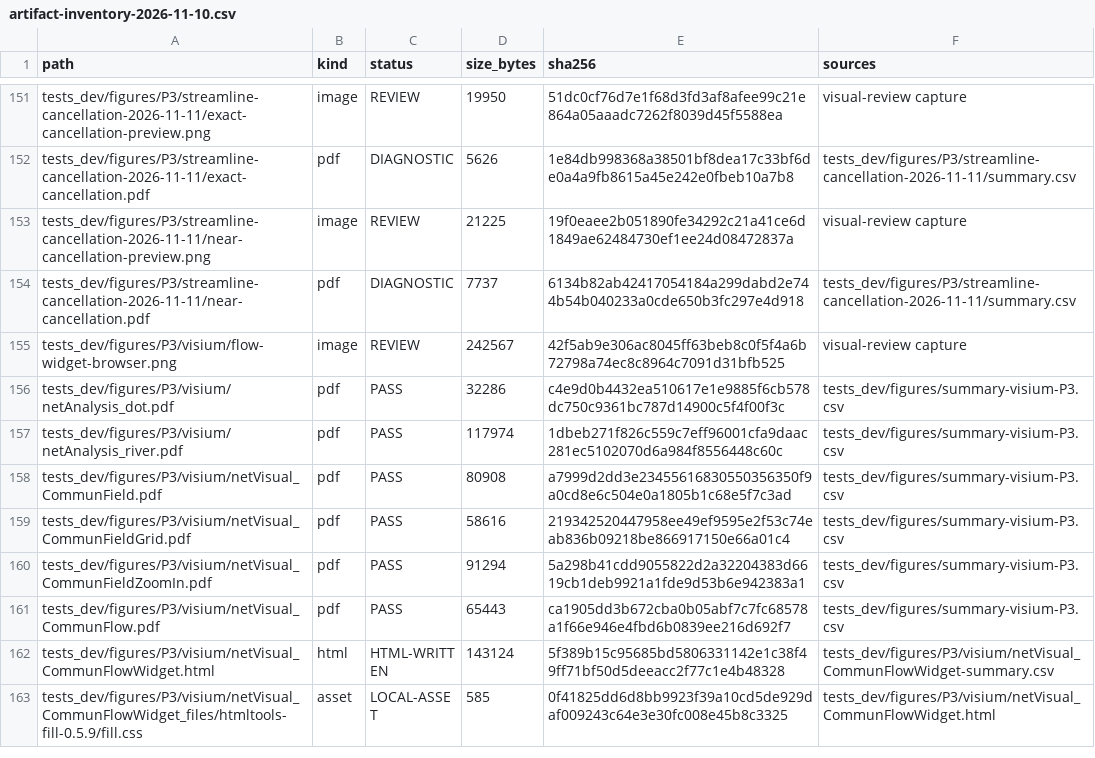
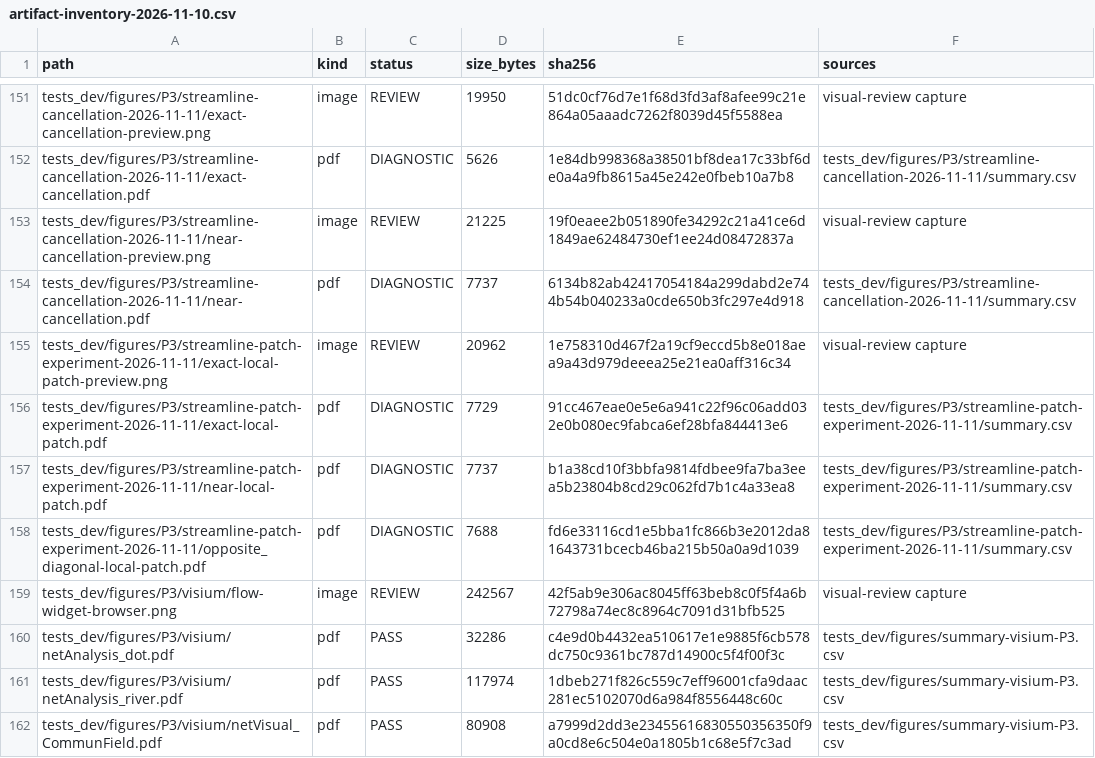
Before and after one commit to suye0620/SpatialCellChat, a CSV file: tests_dev/figures/artifact-inventory-2026-11-10.csv, drawn as a sheet; only a part is shown, gaps mark what is left out; the shorter side is filled out with more unchanged rows; the diff names each change by its address in the sheet, - before the commit and + after, or states it on an @@ line.

Commit message:
test: validate local streamline correction experiment

```diff
--- a/tests_dev/figures/artifact-inventory-2026-11-10.csv
+++ b/tests_dev/figures/artifact-inventory-2026-11-10.csv
+row 155: tests_dev/figures/P3/streamline-patch-experiment-2026-11-11/exact-local-patch-preview.png | image | REVIEW | 20962 | 1e758310d467f2a19cf9eccd5b8e018aea9a43d979deeea25e21ea0aff316c34 | visual-review capture
+row 156: tests_dev/figures/P3/streamline-patch-experiment-2026-11-11/exact-local-patch.pdf | pdf | DIAGNOSTIC | 7729 | 91cc467eae0e5e6a941c22f96c06add032e0b080ec9fabca6ef28bfa844413e6 | tests_dev/figures/P3/streamline-patch-experiment-2026-11-11/summary.csv
+row 157: tests_dev/figures/P3/streamline-patch-experiment-2026-11-11/near-local-patch.pdf | pdf | DIAGNOSTIC | 7737 | b1a38cd10f3bbfa9814fdbee9fa7ba3eea5b23804b8cd29c062fd7b1c4a33ea8 | tests_dev/figures/P3/streamline-patch-experiment-2026-11-11/summary.csv
+row 158: tests_dev/figures/P3/streamline-patch-experiment-2026-11-11/opposite_diagonal-local-patch.pdf | pdf | DIAGNOSTIC | 7688 | fd6e33116cd1e5bba1fc866b3e2012da81643731bcecb46ba215b50a0a9d1039 | tests_dev/figures/P3/streamline-patch-experiment-2026-11-11/summary.csv
```
Also changed, not shown: 10 other files.
